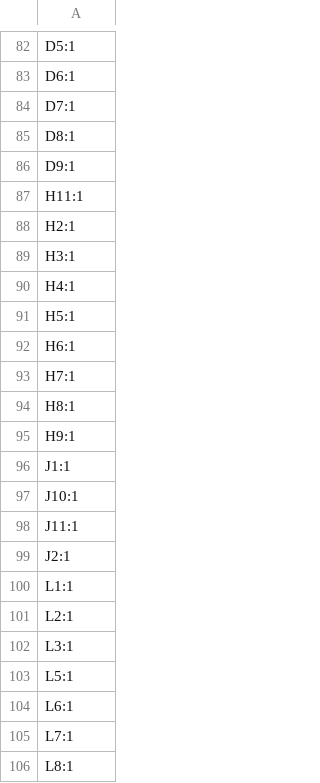
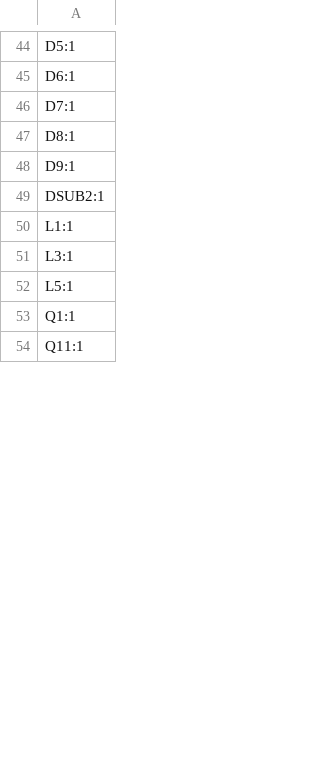
Before and after one commit to vacuumsens/pcb, a CSV file: V4/charging-circuit/production/designators.csv, drawn as a sheet; only a part is shown, gaps mark what is left out; the shorter side is filled out with more unchanged rows; the diff covers the shown part only.

```diff
--- a/V4/charging-circuit/production/designators.csv
+++ b/V4/charging-circuit/production/designators.csv
@@ -86,21 +48,5 @@ D8:1
 D9:1
-H11:1
-H2:1
-H3:1
-H4:1
-H5:1
-H6:1
-H7:1
-H8:1
-H9:1
-J1:1
-J10:1
-J11:1
-J2:1
+DSUB2:1
 L1:1
-L2:1
 L3:1
 L5:1
-L6:1
-L7:1
-L8:1
```
Also changed, not shown: 25 added rows, 92 removed rows and 21 edited cells elsewhere in this file, V4/charging-circuit/production/bom.csv, V4/charging-circuit/production/positions.csv, 13 other files.
